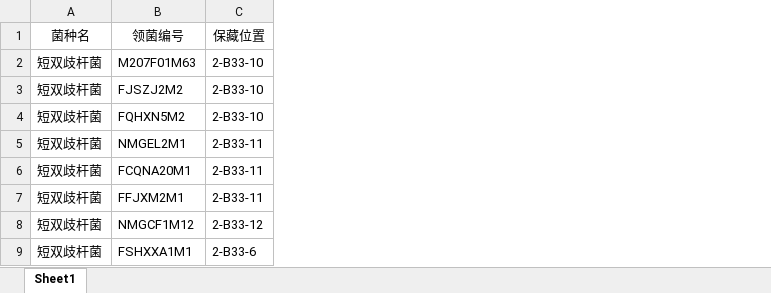
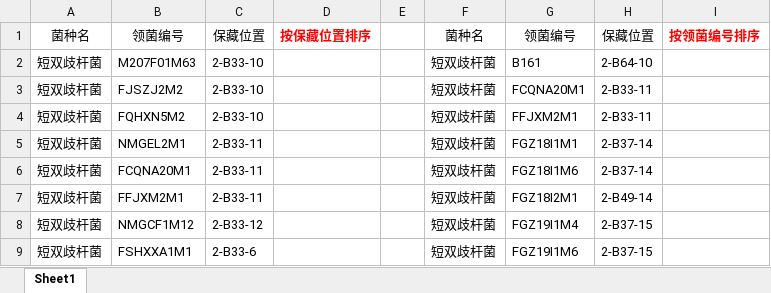
Before and after one commit to jiangnanczh/-, an Excel workbook: 领菌/4.16-领菌表-第三批.xlsx, sheet Sheet1, drawn as a sheet; only a part is shown; values as stored, in another font and other column widths than the file's, no borders; the diff names each change by its address in the sheet, - before the commit and + after, or states it on an @@ line.

```diff
--- a/领菌/4.16-领菌表-第三批.xlsx (sheet Sheet1)
+++ b/领菌/4.16-领菌表-第三批.xlsx (sheet Sheet1)
+column D, row 1: 按保藏位置排序
+column E, empty
+column F, rows 1-9: 菌种名 | 短双歧杆菌 | 短双歧杆菌 | 短双歧杆菌 | 短双歧杆菌 | 短双歧杆菌 | 短双歧杆菌 | 短双歧杆菌 | 短双歧杆菌
+column G, rows 1-9: 领菌编号 | B161 | FCQNA20M1 | FFJXM2M1 | FGZ18I1M1 | FGZ18I1M6 | FGZ18I2M1 | FGZ19I1M4 | FGZ19I1M6
+column H, rows 1-9: 保藏位置 | 2-B64-10 | 2-B33-11 | 2-B33-11 | 2-B37-14 | 2-B37-14 | 2-B49-14 | 2-B37-15 | 2-B37-15
+column I, row 1: 按领菌编号排序
```
Also changed, not shown: 筛菌情况/筛菌明细表.xlsx, 领菌/3.27-领菌表-第一批.xlsx, 40 other files.
